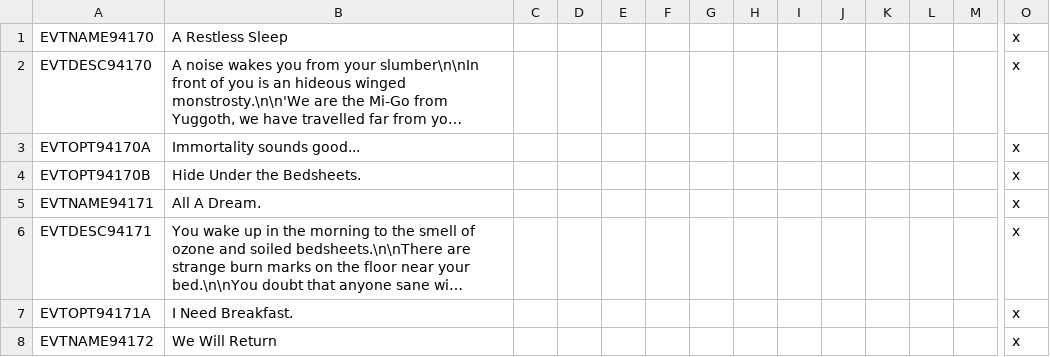
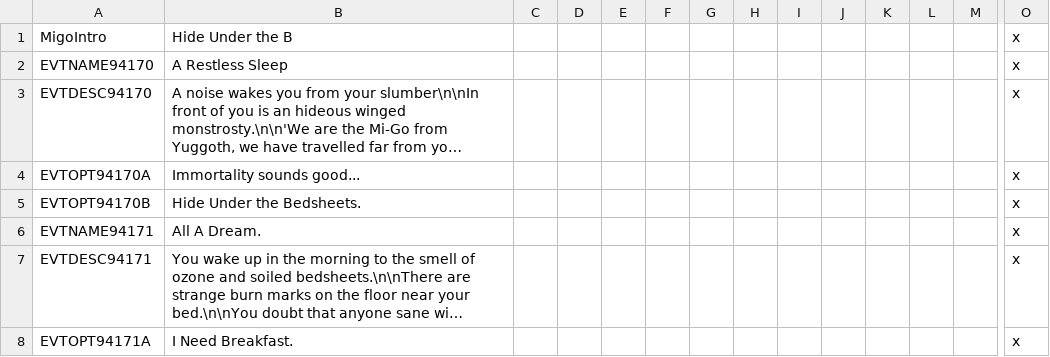
Before and after one commit to dayglo-sword/NewDarkAge, a CSV file: Eldritch/localisation/NDA_Migo.csv, drawn as a sheet; only a part is shown, gaps mark what is left out; the shorter side is filled out with more unchanged rows; long unchanged cells end in …; rows hold the shown columns only; the diff names each change by its address in the sheet, - before the commit and + after, or states it on an @@ line.

```diff
--- a/Eldritch/localisation/NDA_Migo.csv
+++ b/Eldritch/localisation/NDA_Migo.csv
+row 1: MigoIntro | Hide Under the B |  |  |  |  |  |  |  |  |  |  |  | x
```
Also changed, not shown: Eldritch/localisation/NDA_Decisions.csv, Eldritch/localisation/NDA_Events.csv, 7 other files.
